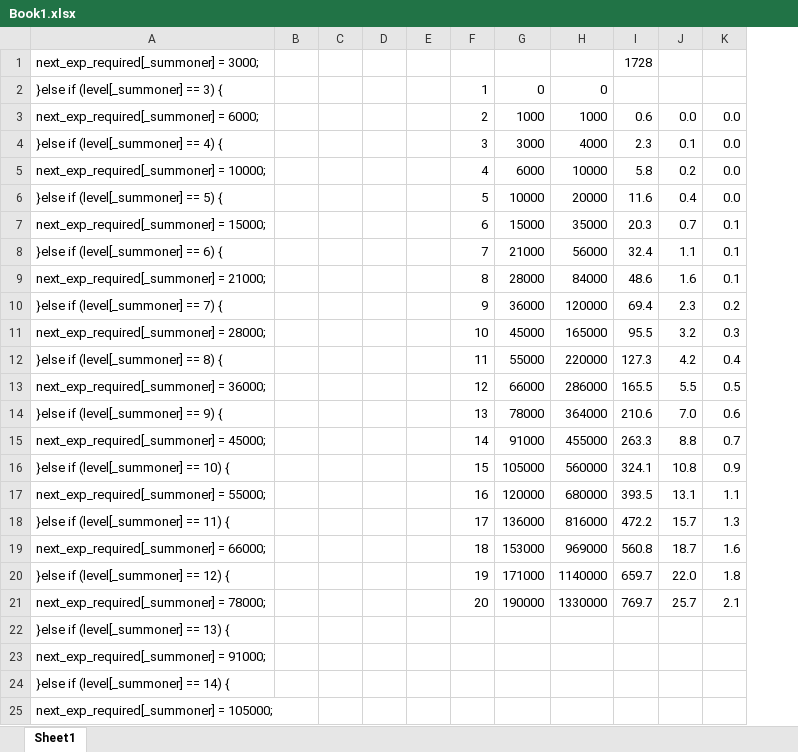
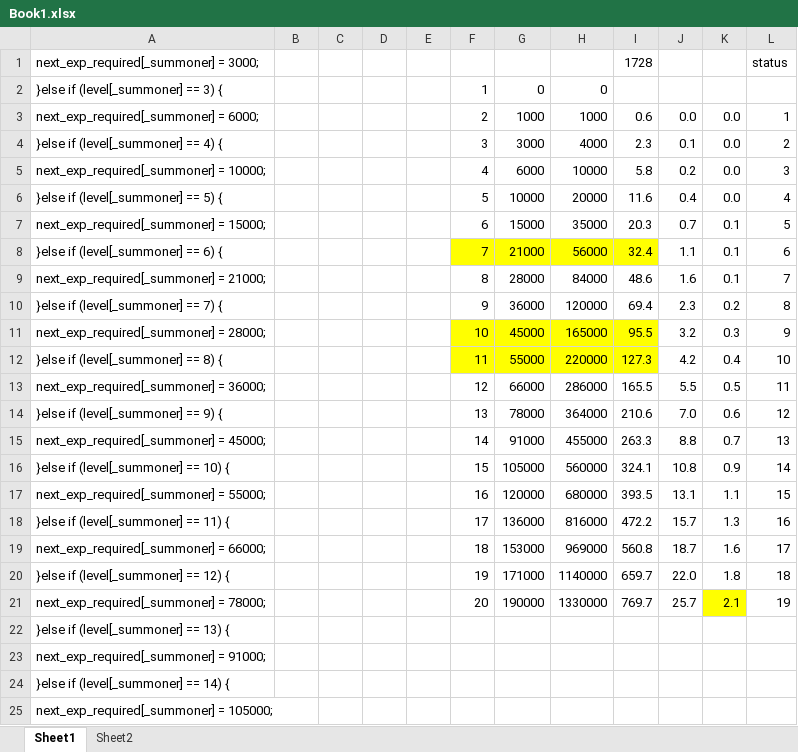
Before and after one commit to degupoppo/murasaki-san, an Excel workbook: Book1.xlsx, sheet Sheet1, drawn as a sheet; only a part is shown; values as stored, in another font and other column widths than the file's, no borders; the diff names each change by its address in the sheet, - before the commit and + after, or states it on an @@ line.

```diff
--- a/Book1.xlsx (sheet Sheet1)
+++ b/Book1.xlsx (sheet Sheet1)
+sheet tab: Sheet2
+column L, rows 1-21: status |  | 1 | 2 | 3 | 4 | 5 | 6 | 7 | 8 | 9 | 10 | 11 | 12 | 13 | 14 | 15 | 16 | 17 | 18 | 19
-F8:I8 fill: none
+F8:I8 fill: #FFFF00
-F11:I12 fill: none
+F11:I12 fill: #FFFF00
-K21 fill: none
+K21 fill: #FFFF00
```
